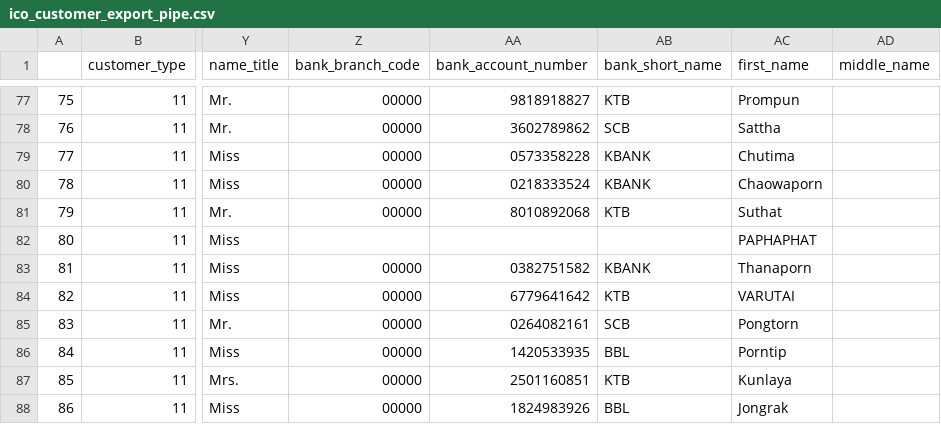
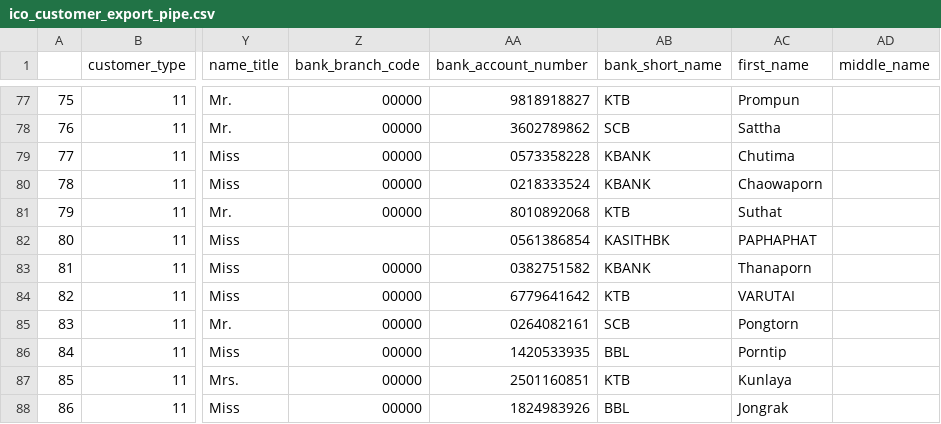
Before and after one commit to sorat-ges/DA_MAS_ICO, a CSV file: DA-master/ico_customer_export_pipe.csv, drawn as a sheet; only a part is shown, gaps mark what is left out; the diff names each change by its address in the sheet, - before the commit and + after, or states it on an @@ line.

```diff
--- a/DA-master/ico_customer_export_pipe.csv
+++ b/DA-master/ico_customer_export_pipe.csv
-AA82 (bank_account_number): (empty)
+AA82 (bank_account_number): 0561386854
-AB82 (bank_short_name): (empty)
+AB82 (bank_short_name): KASITHBK
```
Also changed, not shown: 1 other file.
